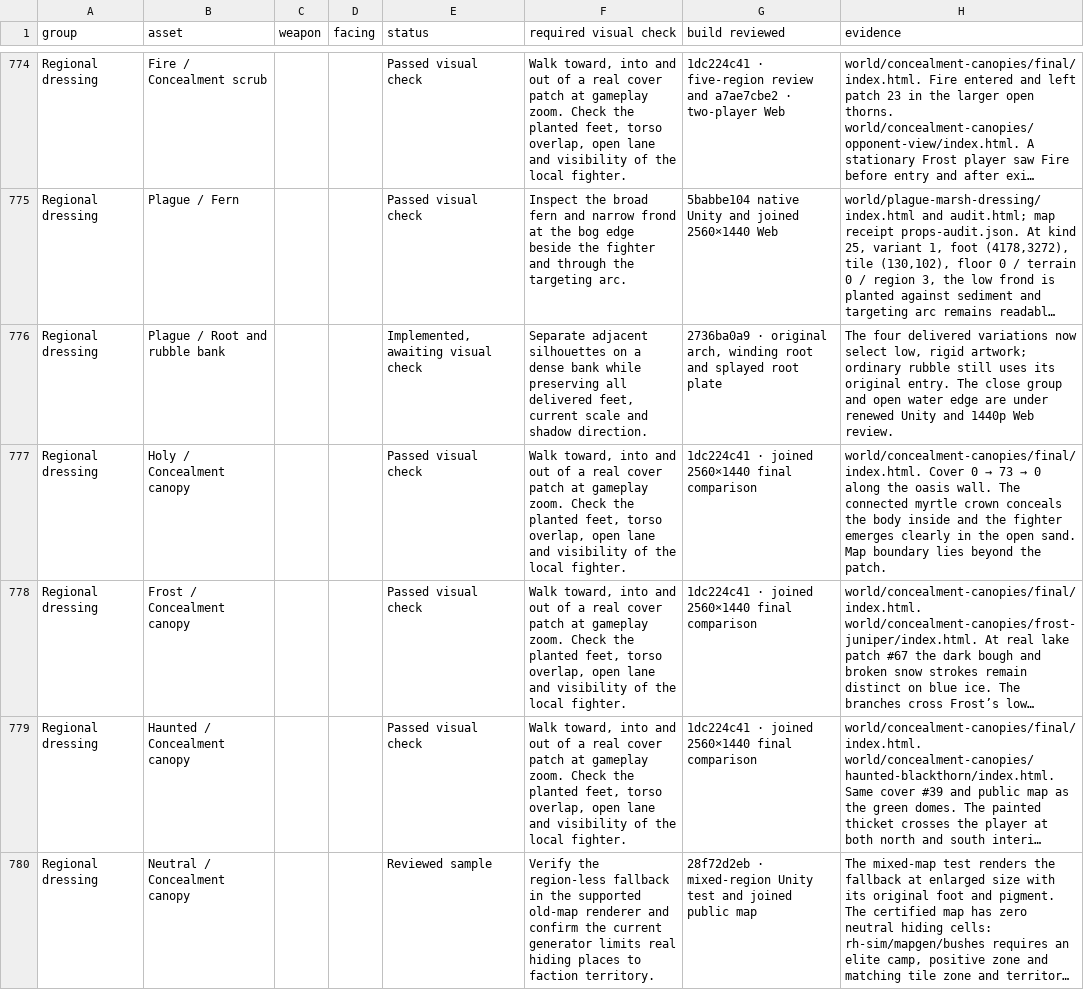
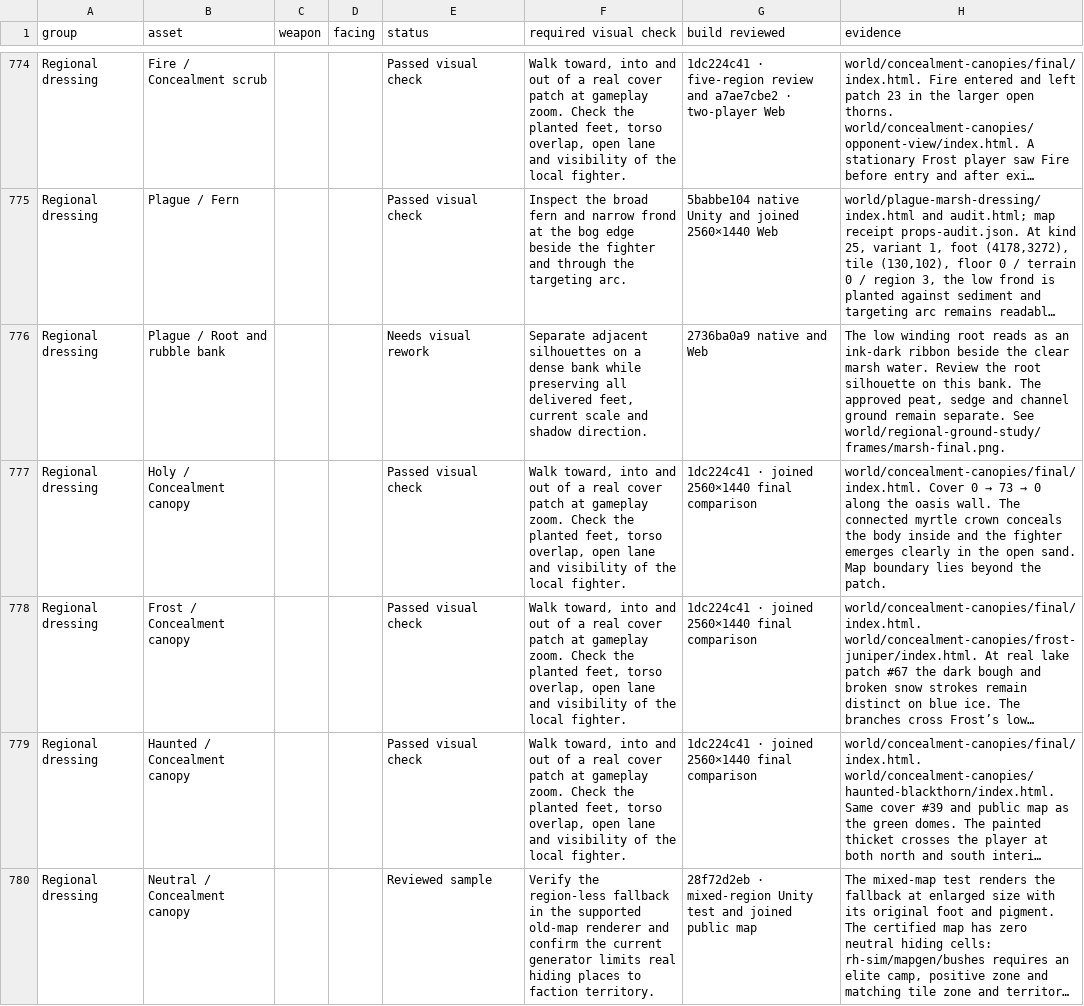
Before and after one commit to Nevanyte/RogueHalla, a CSV file: docs/art/STORM_INK_VISUAL_CHECKS.csv, drawn as a sheet; only a part is shown, gaps mark what is left out; long unchanged cells end in …; the diff covers the shown part only; the diff names each change by its address in the sheet, - before the commit and + after, or states it on an @@ line.

Commit message:
Record five painted ground reviews and six paired Web crossings

```diff
--- a/docs/art/STORM_INK_VISUAL_CHECKS.csv
+++ b/docs/art/STORM_INK_VISUAL_CHECKS.csv
-E776 (status): Implemented, awaiting visual check
+E776 (status): Needs visual rework
-G776 (build reviewed): 2736ba0a9 · original arch, winding root and splayed root plate
+G776 (build reviewed): 2736ba0a9 native and Web
-H776 (evidence): The four delivered variations now select low, rigid artwork; ordinary rubble still uses its original entry. The close group and open water edge are under renewed Unity and 1440p Web review.
+H776 (evidence): The low winding root reads as an ink-dark ribbon beside the clear marsh water. Review the root silhouette on this bank. The approved peat, sedge and channel ground remain separate. See world/regional-ground-study/frames/marsh-final.png.
```
Also changed, not shown: 18 edited cells elsewhere in this file, 1 other file.
